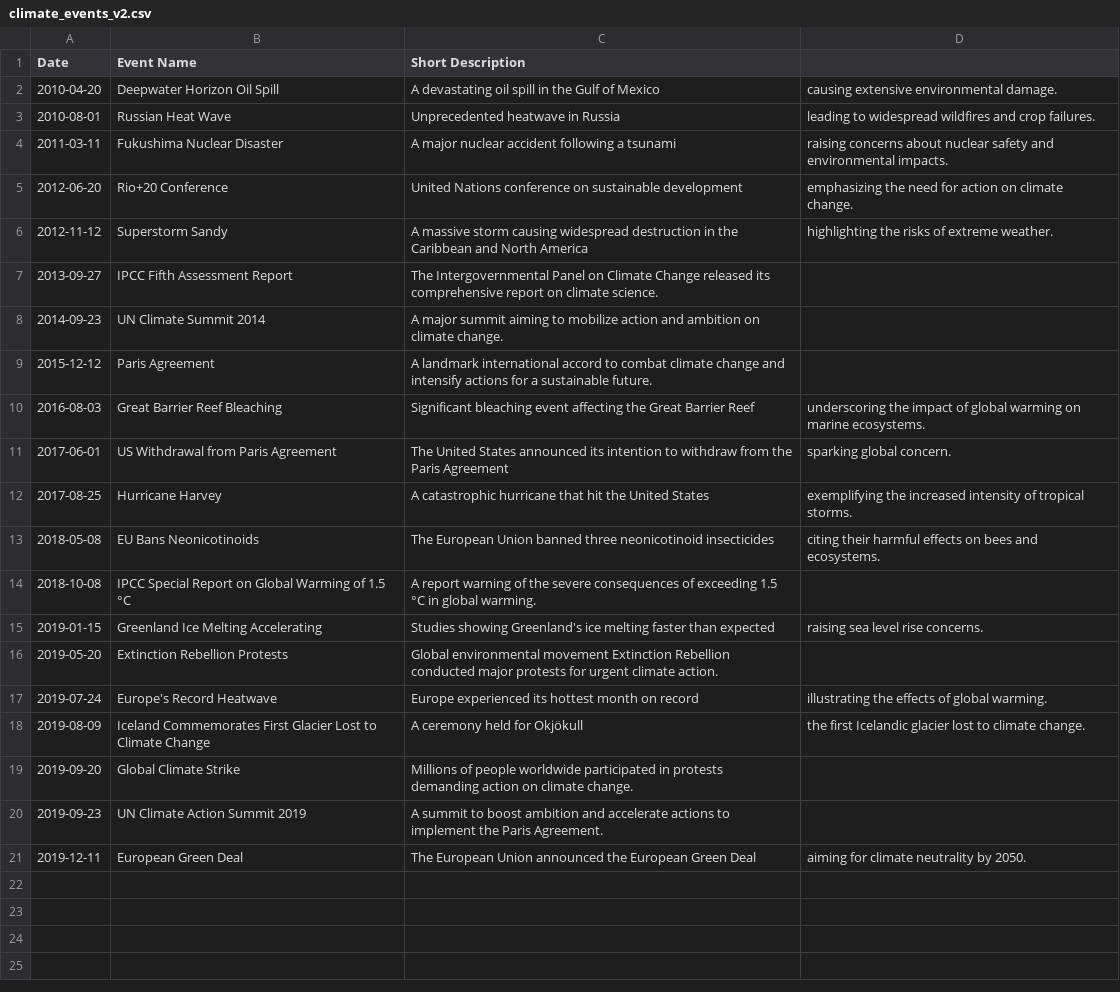
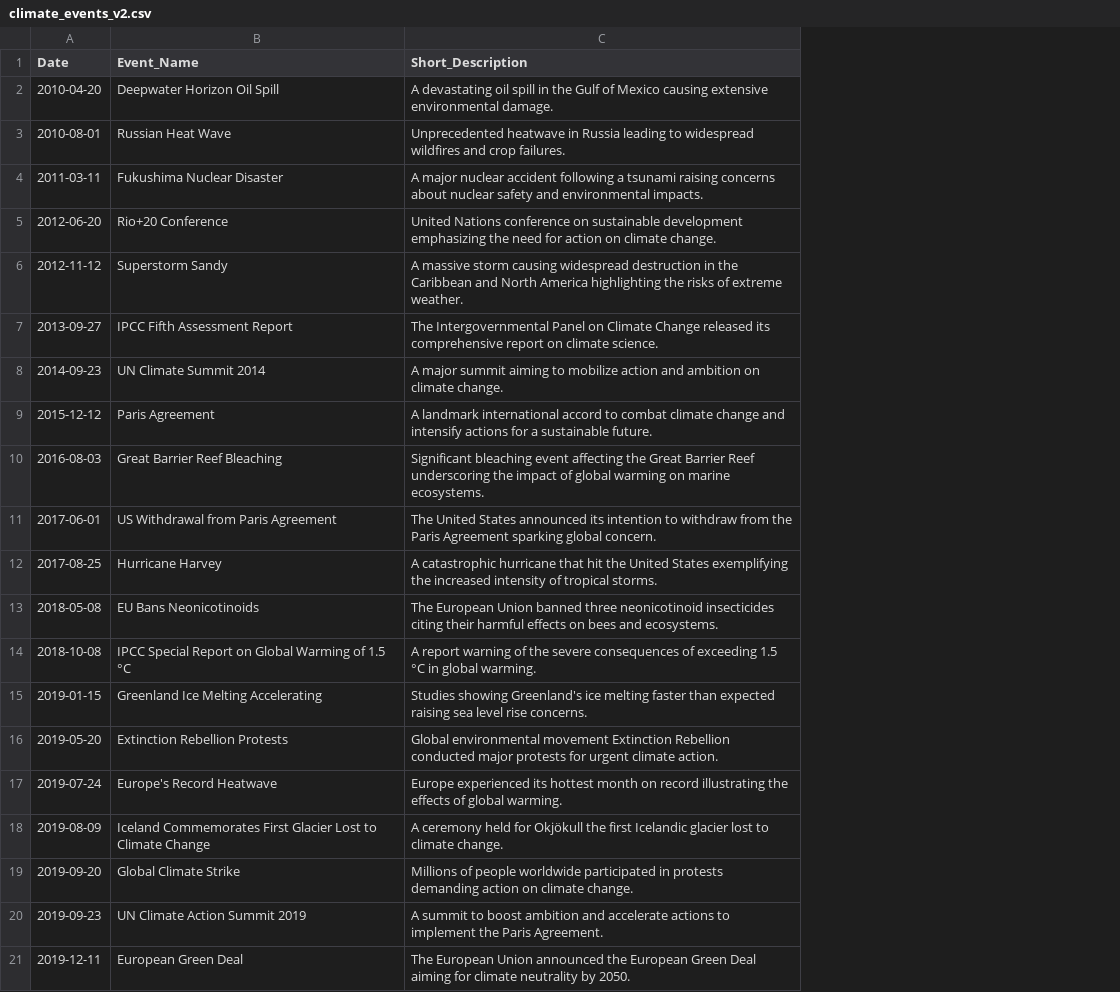
Before and after one commit to agatha-duzan/ada-2023-project-fadamily, a CSV file: data/climate_events_v2.csv, drawn as a sheet; the diff names each change by its address in the sheet, - before the commit and + after, or states it on an @@ line.

```diff
--- a/data/climate_events_v2.csv
+++ b/data/climate_events_v2.csv
-column D, rows 2-21: causing extensive environmental damage. | leading to widespread wildfires and crop failures. | raising concerns about nuclear safety and environmental impacts. | emphasizing the need for action on climate change. | highlighting the risks of extreme weather. |  |  |  | underscoring the impact of global warming on marine ecosystems. | sparking global concern. | exemplifying the increased intensity of tropical storms. | citing their harmful effects on bees and ecosystems. |  | raising sea level rise concerns. |  | illustrating the effects of global warming. | the first Icelandic glacier lost to climate change. |  |  | aiming for climate neutrality by 2050.
-B1: Event Name
+B1: Event_Name
-C1: Short Description
+C1: Short_Description
-C2 (Short_Description): …of Mexico
+C2 (Short_Description): …of Mexico causing extensive environmental damage.
-C3 (Short_Description): …in Russia
+C3 (Short_Description): …in Russia leading to widespread wildfires and crop failures.
-C4 (Short_Description): …a tsunami
+C4 (Short_Description): …a tsunami raising concerns about nuclear safety and environmental impacts.
-C5 (Short_Description): …sustainable development
+C5 (Short_Description): …sustainable development emphasizing the need for action on climate change.
-C6 (Short_Description): …North America
+C6 (Short_Description): …North America highlighting the risks of extreme weather.
-C10 (Short_Description): …Barrier Reef
+C10 (Short_Description): …Barrier Reef underscoring the impact of global warming on marine ecosystems.
-C11 (Short_Description): …Paris Agreement
+C11 (Short_Description): …Paris Agreement sparking global concern.
-C12 (Short_Description): …United States
+C12 (Short_Description): …United States exemplifying the increased intensity of tropical storms.
-C13 (Short_Description): …neonicotinoid insecticides
+C13 (Short_Description): …neonicotinoid insecticides citing their harmful effects on bees and ecosystems.
-C15 (Short_Description): …than expected
+C15 (Short_Description): …than expected raising sea level rise concerns.
-C17 (Short_Description): …on record
+C17 (Short_Description): …on record illustrating the effects of global warming.
-C18 (Short_Description): …for Okjökull
+C18 (Short_Description): …for Okjökull the first Icelandic glacier lost to climate change.
-C21 (Short_Description): …Green Deal
+C21 (Short_Description): …Green Deal aiming for climate neutrality by 2050.
```
Also changed, not shown: 3 other files.
